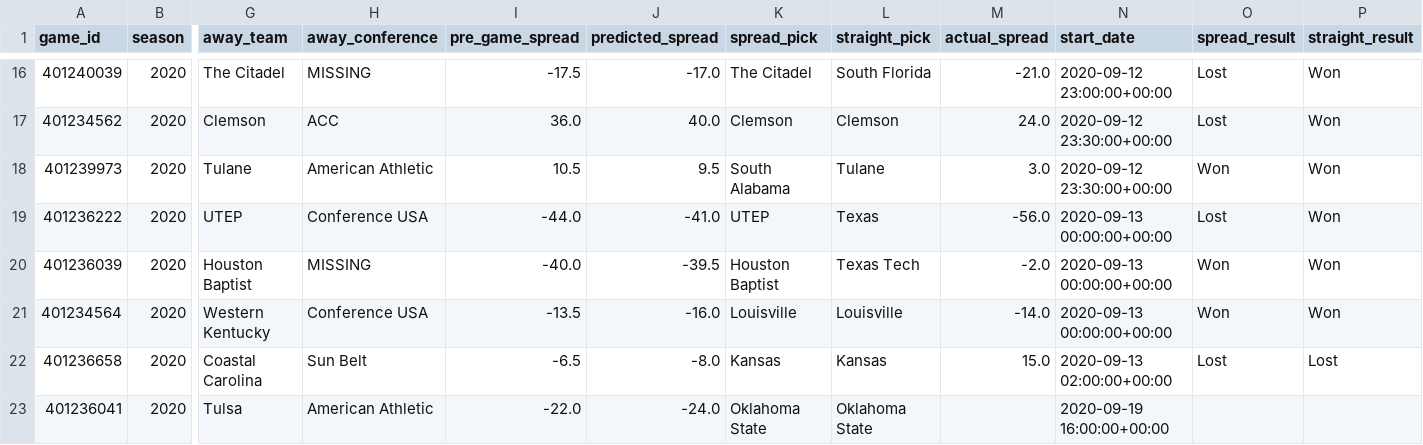
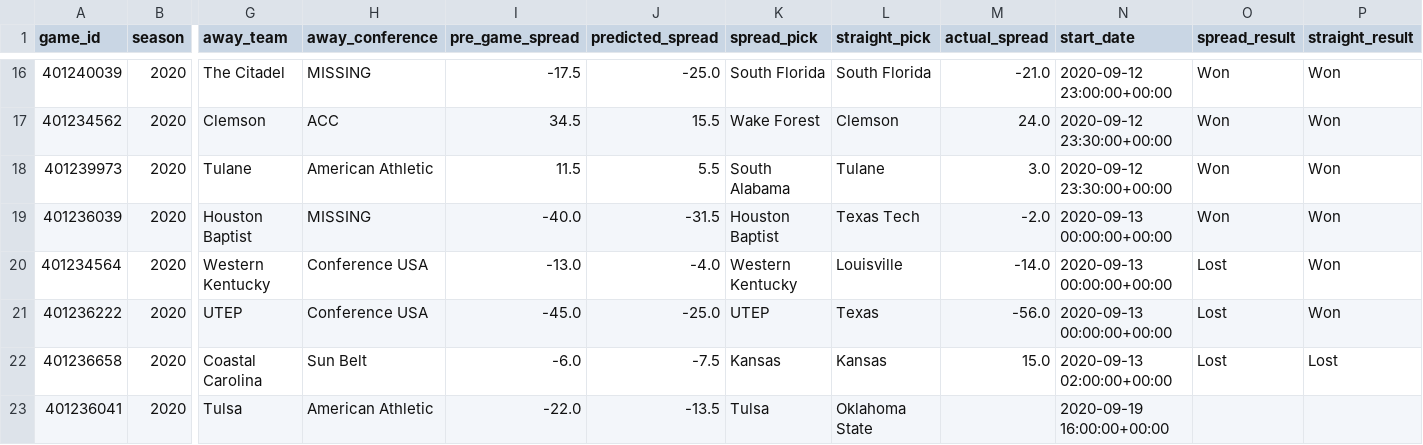
Before and after one commit to gardnmi/zillion_picks, a CSV file: zillion_picks/picks/free/2020_02.csv, drawn as a sheet; only a part is shown, gaps mark what is left out; removed rows and columns are numbered as before the commit, all else as after; rows hold the shown columns only; the diff covers the shown part only; the diff names each change by its address in the sheet, - before the commit and + after, or states it on an @@ line.

Commit message:
updated picks

```diff
--- a/zillion_picks/picks/free/2020_02.csv
+++ b/zillion_picks/picks/free/2020_02.csv
-J16 (predicted_spread): -17.0
+J16 (predicted_spread): -25.0
-K16 (spread_pick): The Citadel
+K16 (spread_pick): South Florida
-O16:O17 (spread_result): Lost
+O16:O17 (spread_result): Won
-I17 (pre_game_spread): 36.0
+I17 (pre_game_spread): 34.5
-J17 (predicted_spread): 40.0
+J17 (predicted_spread): 15.5
-K17 (spread_pick): Clemson
+K17 (spread_pick): Wake Forest
-I18 (pre_game_spread): 10.5
+I18 (pre_game_spread): 11.5
-J18 (predicted_spread): 9.5
+J18 (predicted_spread): 5.5
-row 19: 401236222 | 2020 | UTEP | Conference USA | -44.0 | -41.0 | UTEP | Texas | -56.0 | 2020-09-13 00:00:00+00:00 | Lost | Won
-J19 (predicted_spread): -39.5
+J19 (predicted_spread): -31.5
-I20 (pre_game_spread): -13.5
+I20 (pre_game_spread): -13.0
-J20 (predicted_spread): -16.0
+J20 (predicted_spread): -4.0
-K20 (spread_pick): Louisville
+K20 (spread_pick): Western Kentucky
-O20 (spread_result): Won
+O20 (spread_result): Lost
+row 21: 401236222 | 2020 | UTEP | Conference USA | -45.0 | -25.0 | UTEP | Texas | -56.0 | 2020-09-13 00:00:00+00:00 | Lost | Won
-I22 (pre_game_spread): -6.5
+I22 (pre_game_spread): -6.0
-J22 (predicted_spread): -8.0
+J22 (predicted_spread): -7.5
-J23 (predicted_spread): -24.0
+J23 (predicted_spread): -13.5
-K23 (spread_pick): Oklahoma State
+K23 (spread_pick): Tulsa
```
Also changed, not shown: 3 added rows, 3 removed rows and 25 edited cells elsewhere in this file.
